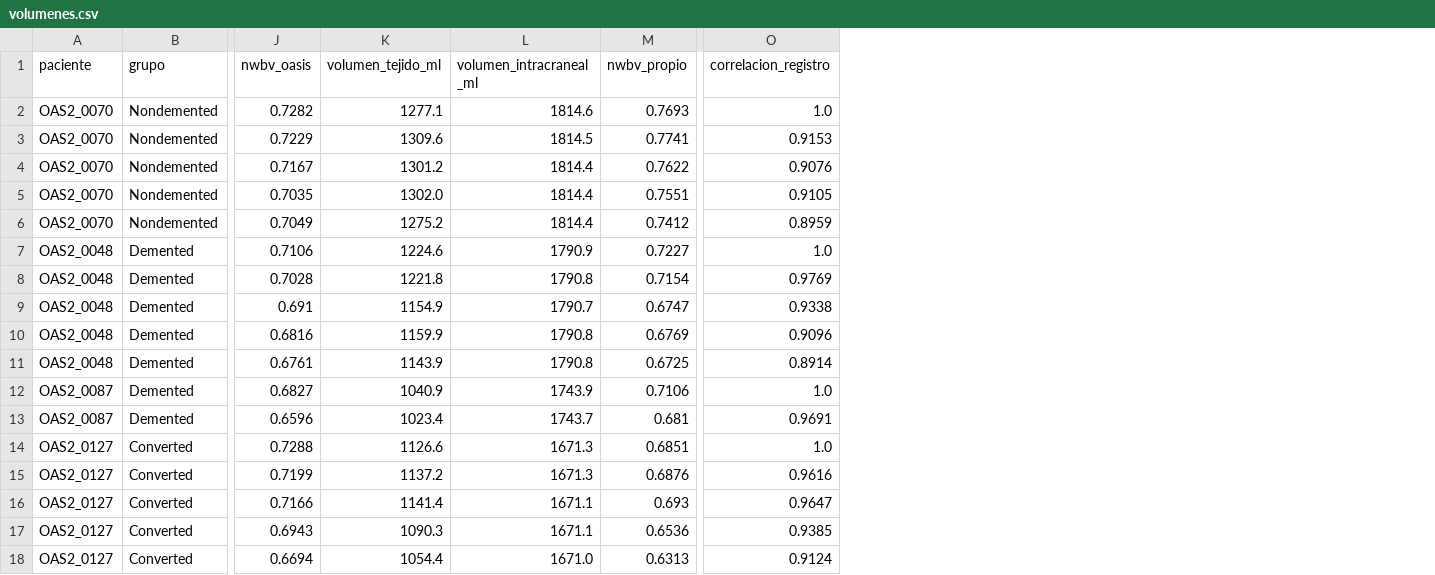
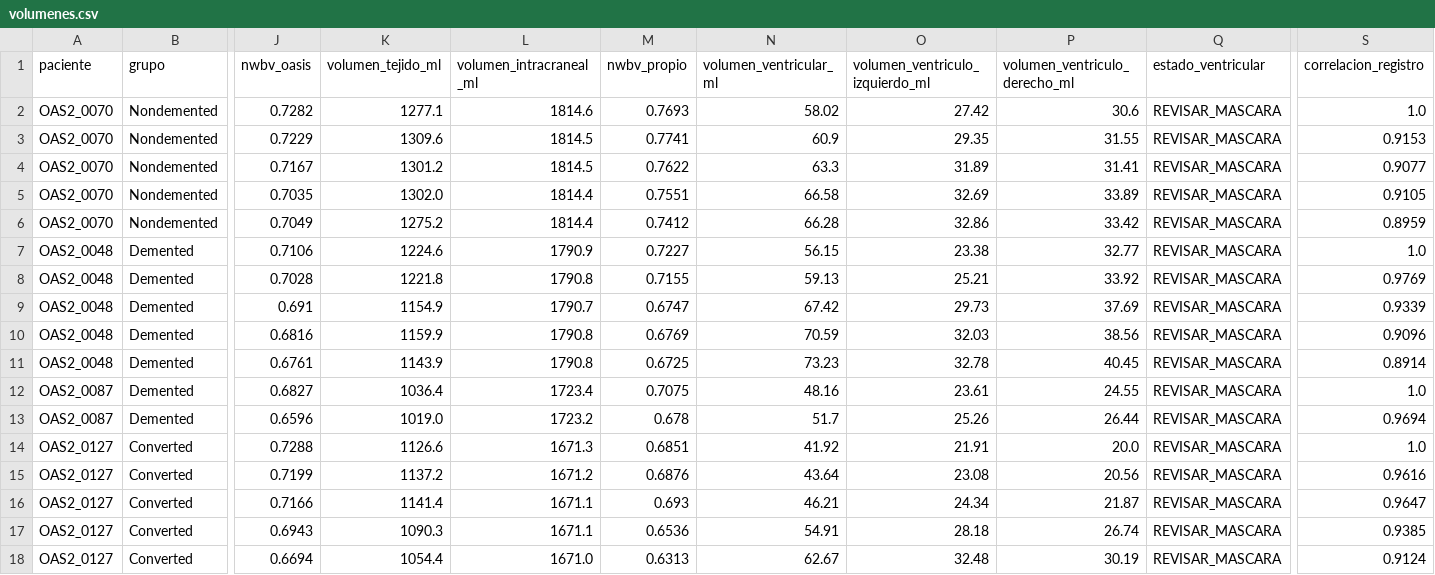
Before and after one commit to JoacoBasualdo/PSIB20262Q---TPI---Grupo-10---Basualdo_Estrada_Garaguso, a CSV file: Resultados/volumenes.csv, drawn as a sheet; only a part is shown, gaps mark what is left out; addresses are those after the commit; the diff names each change by its address in the sheet, - before the commit and + after, or states it on an @@ line.

Commit message:
implementar segmentación ventricular 3D y análisis longitudinal
- Incorporar segmentación de ventrículos laterales mediante atlas Harvard-Oxford, umbralización y componentes conectadas.
- Calcular volúmenes cerebrales y ventriculares entre visitas.
- Integrar análisis morfológico con indicadores clínicos CDR, MMSE y nWBV.
- Generar gráficos de evolución longitudinal y comparaciones anatómicas entre MR1 y la última visita.
- Exportar máscaras ventriculares 3D en formato NIfTI y resultados en CSV.
- Actualizar main.py para integrar todas las etapas del procesamiento.

```diff
--- a/Resultados/volumenes.csv
+++ b/Resultados/volumenes.csv
+column N (volumen_ventricular_ml), rows 2-18: 58.02 | 60.9 | 63.3 | 66.58 | 66.28 | 56.15 | 59.13 | 67.42 | 70.59 | 73.23 | 48.16 | 51.7 | 41.92 | 43.64 | 46.21 | 54.91 | 62.67
+column O (volumen_ventriculo_izquierdo_ml), rows 2-18: 27.42 | 29.35 | 31.89 | 32.69 | 32.86 | 23.38 | 25.21 | 29.73 | 32.03 | 32.78 | 23.61 | 25.26 | 21.91 | 23.08 | 24.34 | 28.18 | 32.48
+column P (volumen_ventriculo_derecho_ml), rows 2-18: 30.6 | 31.55 | 31.41 | 33.89 | 33.42 | 32.77 | 33.92 | 37.69 | 38.56 | 40.45 | 24.55 | 26.44 | 20.0 | 20.56 | 21.87 | 26.74 | 30.19
+column Q (estado_ventricular), rows 2-18: all REVISAR_MASCARA
-L4 (volumen_intracraneal_ml): 1814.4
+L4 (volumen_intracraneal_ml): 1814.5
-S4 (correlacion_registro): 0.9076
+S4 (correlacion_registro): 0.9077
-M8 (nwbv_propio): 0.7154
+M8 (nwbv_propio): 0.7155
-S9 (correlacion_registro): 0.9338
+S9 (correlacion_registro): 0.9339
-K12 (volumen_tejido_ml): 1040.9
+K12 (volumen_tejido_ml): 1036.4
-L12 (volumen_intracraneal_ml): 1743.9
+L12 (volumen_intracraneal_ml): 1723.4
-M12 (nwbv_propio): 0.7106
+M12 (nwbv_propio): 0.7075
-K13 (volumen_tejido_ml): 1023.4
+K13 (volumen_tejido_ml): 1019.0
-L13 (volumen_intracraneal_ml): 1743.7
+L13 (volumen_intracraneal_ml): 1723.2
-M13 (nwbv_propio): 0.681
+M13 (nwbv_propio): 0.678
-S13 (correlacion_registro): 0.9691
+S13 (correlacion_registro): 0.9694
-L15 (volumen_intracraneal_ml): 1671.3
+L15 (volumen_intracraneal_ml): 1671.2
```
Also changed, not shown: 27 other files.
